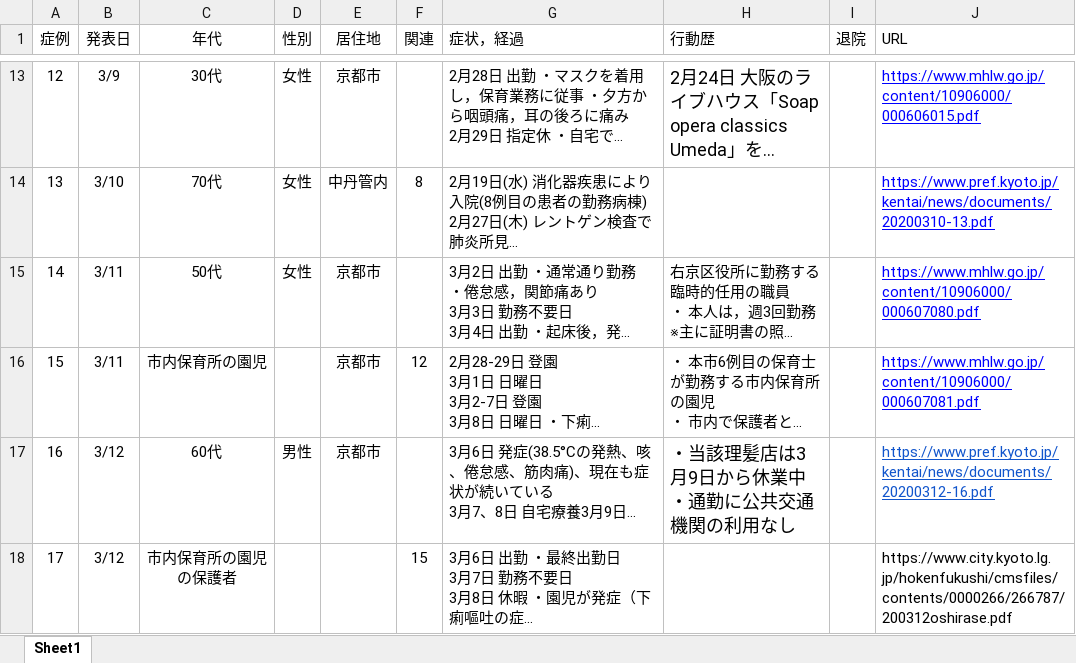
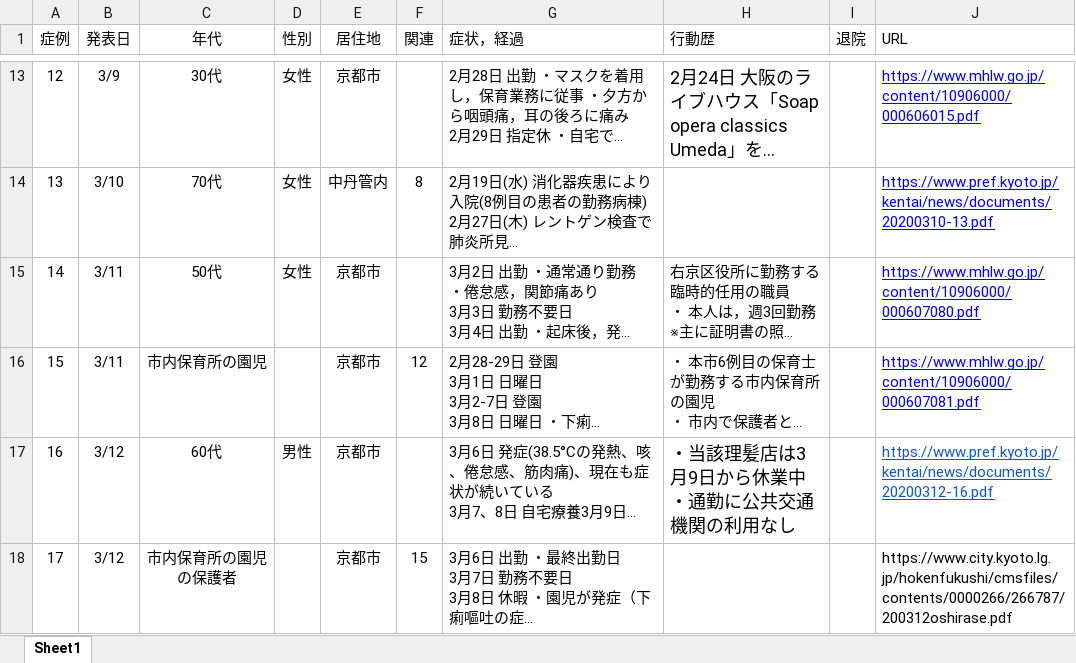
Before and after one commit to yasuhitoinoue/covid19-kyoto, an Excel workbook: data/covid-19-kyoto.xlsx, sheet Sheet1, drawn as a sheet; only a part is shown, gaps mark what is left out; long unchanged cells end in …; values as stored, in another font and other column widths than the file's, no borders; the diff names each change by its address in the sheet, - before the commit and + after, or states it on an @@ line.

```diff
--- a/data/covid-19-kyoto.xlsx (sheet Sheet1)
+++ b/data/covid-19-kyoto.xlsx (sheet Sheet1)
-E18 (居住地): (empty)
+E18 (居住地): 京都市
```
Also changed, not shown: 1 other file.
